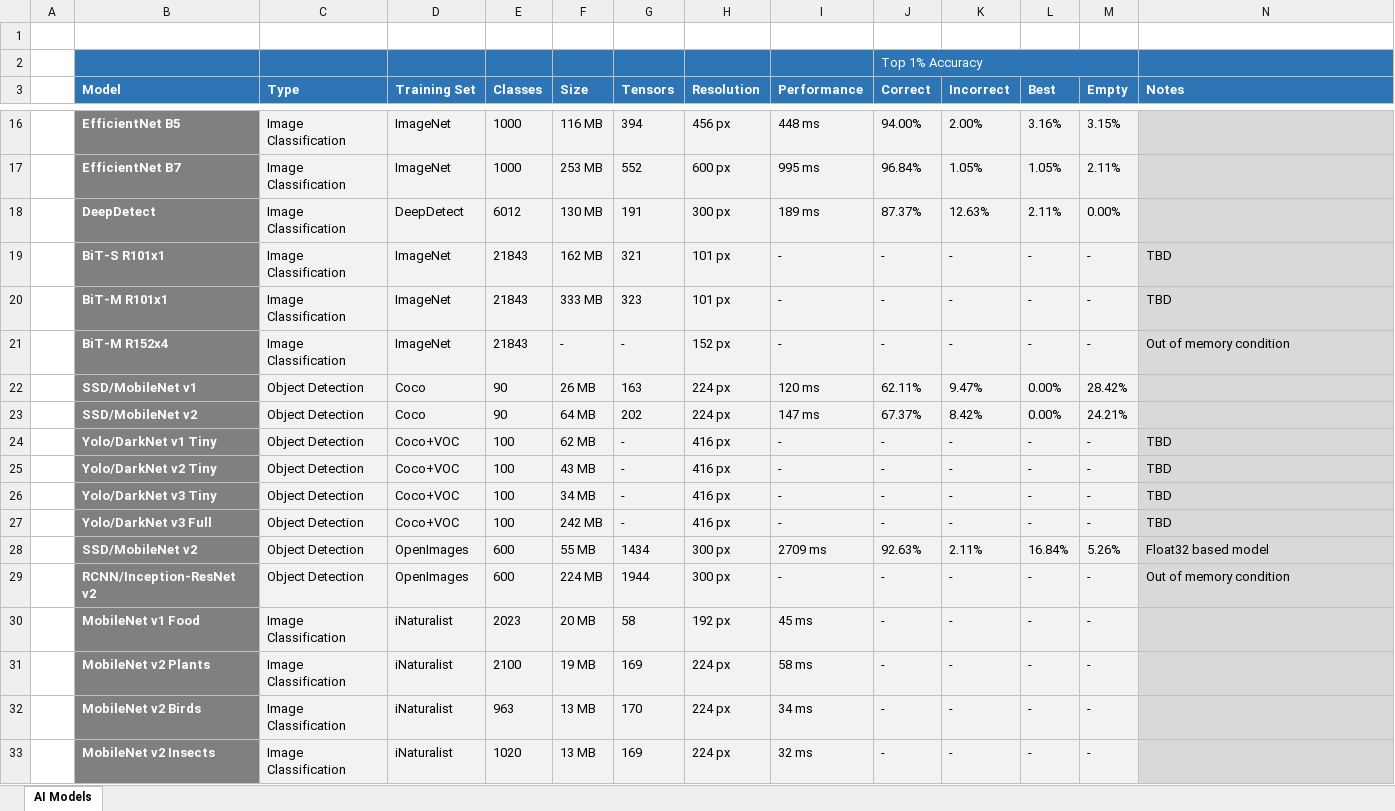
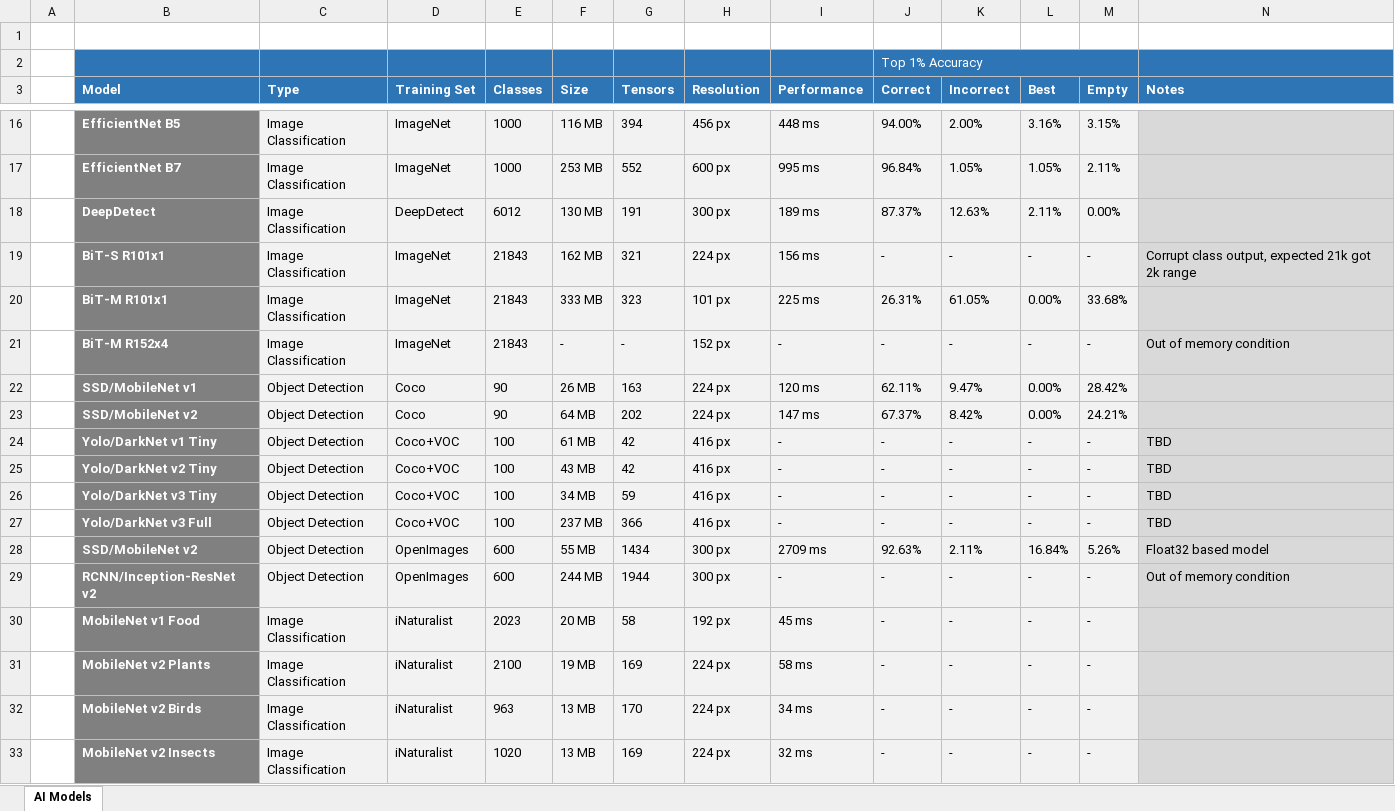
Before and after one commit to vladmandic/pigallery, an Excel workbook: MODELS.xlsx, sheet AI Models, drawn as a sheet; only a part is shown, gaps mark what is left out; values as stored, in another font and other column widths than the file's, no borders; the diff names each change by its address in the sheet, - before the commit and + after, or states it on an @@ line.

```diff
--- a/MODELS.xlsx (sheet AI Models)
+++ b/MODELS.xlsx (sheet AI Models)
-H19 (Resolution): 101 px
+H19 (Resolution): 224 px
-I19 (Performance): -
+I19 (Performance): 156 ms
-N19 (Notes): TBD
+N19 (Notes): Corrupt class output, expected 21k got 2k range
-I20 (Performance): -
+I20 (Performance): 225 ms
-J20 (Correct): -
+J20 (Correct): 26.31%
-K20 (Incorrect): -
+K20 (Incorrect): 61.05%
-L20 (Best): -
+L20 (Best): 0.00%
-M20 (Empty): -
+M20 (Empty): 33.68%
-N20 (Notes): TBD
+N20 (Notes): (empty)
-F24 (Size): 62 MB
+F24 (Size): 61 MB
-G24:G25 (Tensors): -
+G24:G25 (Tensors): 42
-G26 (Tensors): -
+G26 (Tensors): 59
-F27 (Size): 242 MB
+F27 (Size): 237 MB
-G27 (Tensors): -
+G27 (Tensors): 366
-F29 (Size): 224 MB
+F29 (Size): 244 MB
```
Also changed, not shown: 12 other files.
